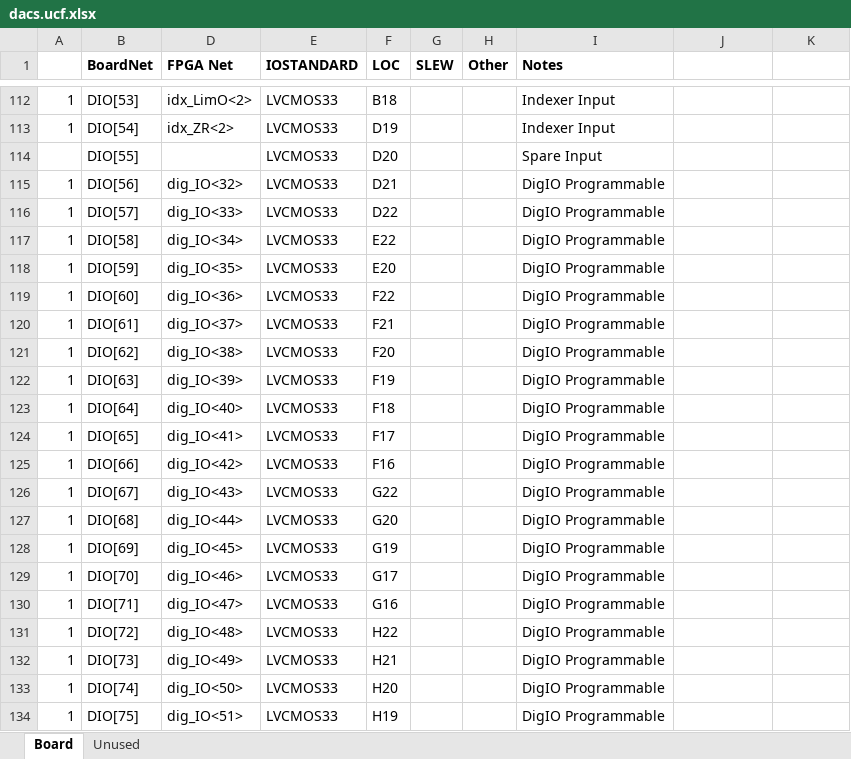
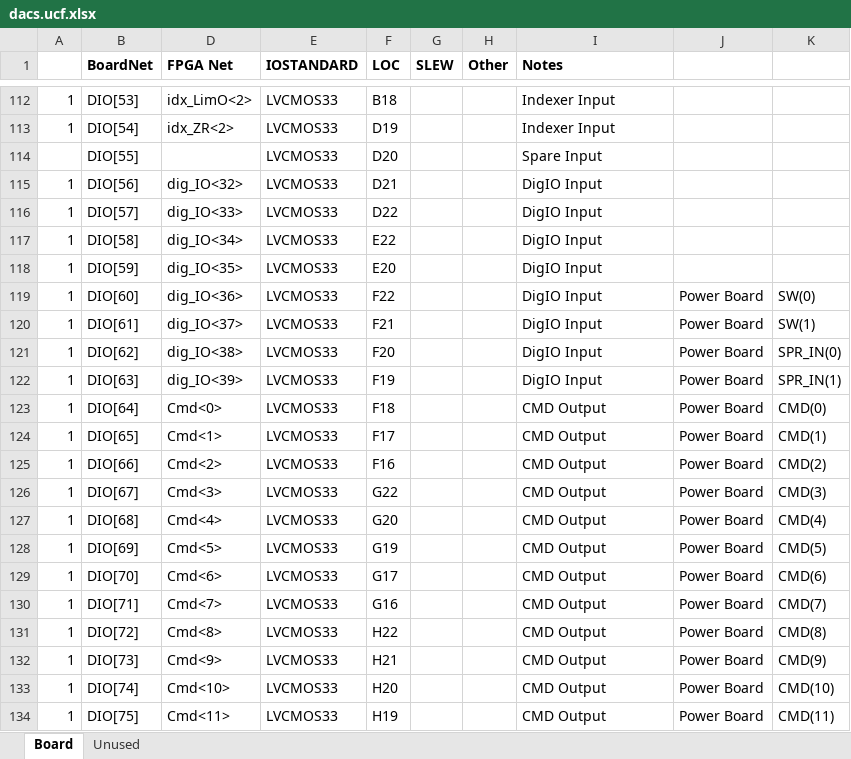
Before and after one commit to nthallen/arp-fpga, an Excel workbook: syscon_usb/DACS_V1_0_ISE/tools/dacs.ucf.xlsx, sheet Board, drawn as a sheet; only a part is shown, gaps mark what is left out; values as stored, in another font and other column widths than the file's, no borders; the diff covers the shown part only; the diff names each change by its address in the sheet, - before the commit and + after, or states it on an @@ line.

```diff
--- a/syscon_usb/DACS_V1_0_ISE/tools/dacs.ucf.xlsx (sheet Board)
+++ b/syscon_usb/DACS_V1_0_ISE/tools/dacs.ucf.xlsx (sheet Board)
-I115:I122 (Notes): DigIO Programmable
+I115:I122 (Notes): DigIO Input
-J119:J134: (empty)
+J119:J134: Power Board
-K119: (empty)
+K119: SW(0)
-K120: (empty)
+K120: SW(1)
-K121: (empty)
+K121: SPR_IN(0)
-K122: (empty)
+K122: SPR_IN(1)
-D123 (FPGA Net): dig_IO<40>
+D123 (FPGA Net): Cmd<0>
-I123:I134 (Notes): DigIO Programmable
+I123:I134 (Notes): CMD Output
-K123: (empty)
+K123: CMD(0)
-D124 (FPGA Net): dig_IO<41>
+D124 (FPGA Net): Cmd<1>
-K124: (empty)
+K124: CMD(1)
-D125 (FPGA Net): dig_IO<42>
+D125 (FPGA Net): Cmd<2>
-K125: (empty)
+K125: CMD(2)
-D126 (FPGA Net): dig_IO<43>
+D126 (FPGA Net): Cmd<3>
-K126: (empty)
+K126: CMD(3)
-D127 (FPGA Net): dig_IO<44>
+D127 (FPGA Net): Cmd<4>
-K127: (empty)
+K127: CMD(4)
-D128 (FPGA Net): dig_IO<45>
+D128 (FPGA Net): Cmd<5>
-K128: (empty)
+K128: CMD(5)
-D129 (FPGA Net): dig_IO<46>
+D129 (FPGA Net): Cmd<6>
-K129: (empty)
+K129: CMD(6)
-D130 (FPGA Net): dig_IO<47>
+D130 (FPGA Net): Cmd<7>
-K130: (empty)
+K130: CMD(7)
-D131 (FPGA Net): dig_IO<48>
+D131 (FPGA Net): Cmd<8>
-K131: (empty)
+K131: CMD(8)
-D132 (FPGA Net): dig_IO<49>
+D132 (FPGA Net): Cmd<9>
-K132: (empty)
+K132: CMD(9)
-D133 (FPGA Net): dig_IO<50>
+D133 (FPGA Net): Cmd<10>
-K133: (empty)
+K133: CMD(10)
-D134 (FPGA Net): dig_IO<51>
+D134 (FPGA Net): Cmd<11>
-K134: (empty)
+K134: CMD(11)
```
Also changed, not shown: 167 edited cells and cell formats elsewhere in this sheet, sheet Unused, 12 other files.
